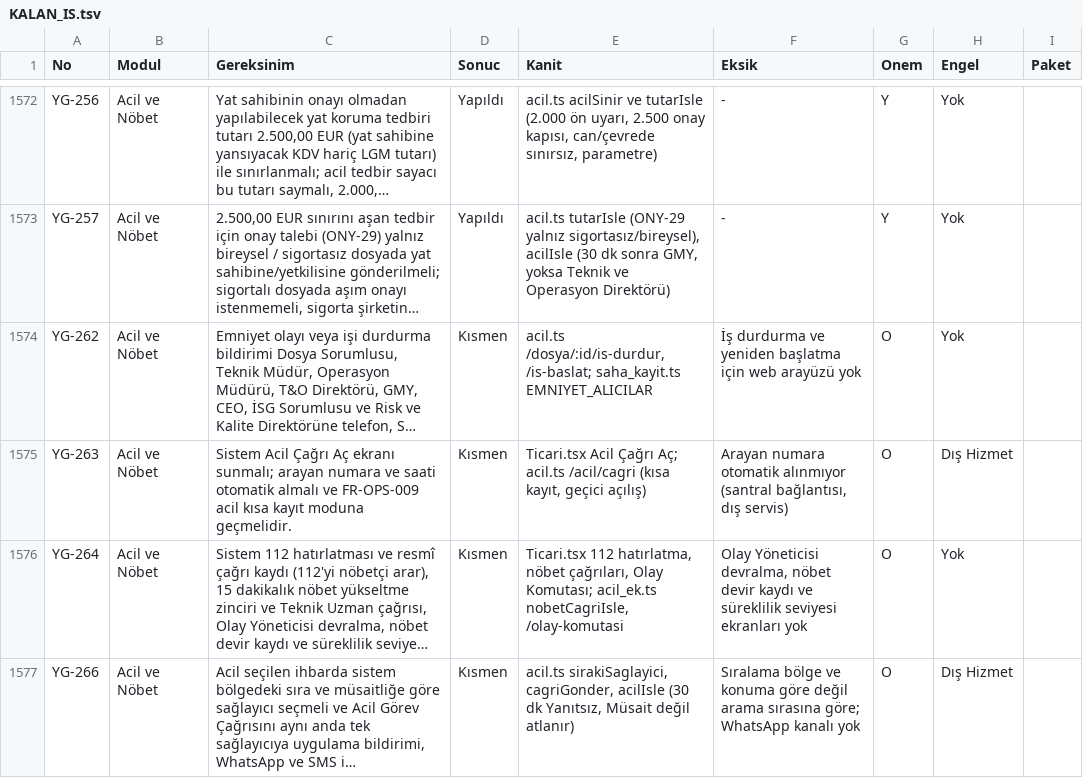
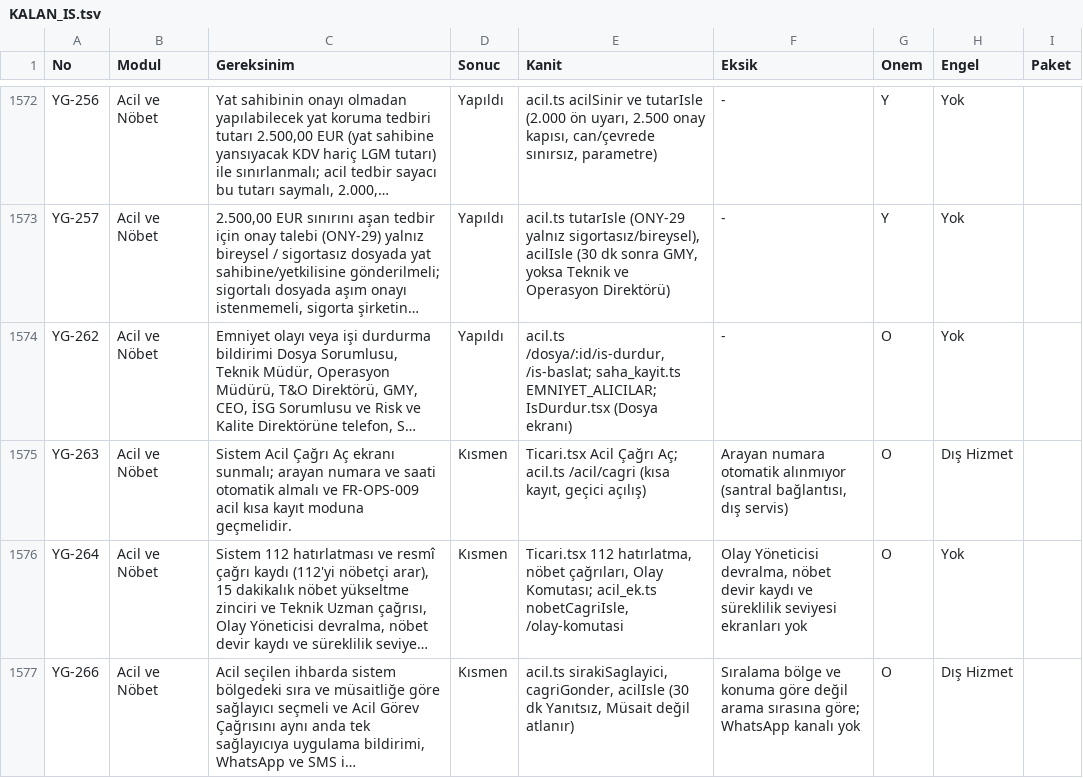
Before and after one commit to uakpinar722/YATONET360, a TSV file: KALAN_IS.tsv, drawn as a sheet; only a part is shown, gaps mark what is left out; long unchanged cells end in …; the diff covers the shown part only; the diff names each change by its address in the sheet, - before the commit and + after, or states it on an @@ line.

```diff
--- a/KALAN_IS.tsv
+++ b/KALAN_IS.tsv
-D1574 (Sonuc): Kısmen
+D1574 (Sonuc): Yapıldı
-E1574 (Kanit): …/is-baslat; saha_kayit.ts EMNIYET_ALICILAR
+E1574 (Kanit): …/is-baslat; saha_kayit.ts EMNIYET_ALICILAR; IsDurdur.tsx (Dosya ekranı)
-F1574 (Eksik): İş durdurma ve yeniden başlatma için web arayüzü yok
+F1574 (Eksik): -
```
Also changed, not shown: 29 edited cells elsewhere in this file, 18 other files.
